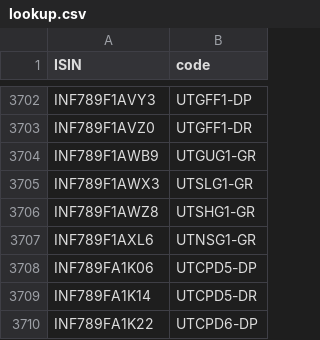
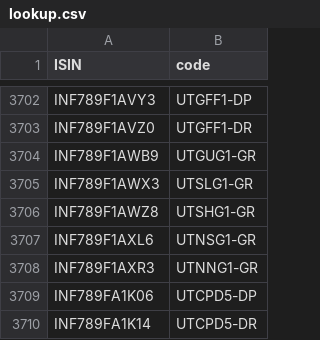
Before and after one commit to captn3m0/mf.captnemo.in, a CSV file: _data/lookup.csv, drawn as a sheet; only a part is shown, gaps mark what is left out; the shorter side is filled out with more unchanged rows; the diff names each change by its address in the sheet, - before the commit and + after, or states it on an @@ line.

```diff
--- a/_data/lookup.csv
+++ b/_data/lookup.csv
+row 3708: INF789F1AXR3 | UTNNG1-GR
```
